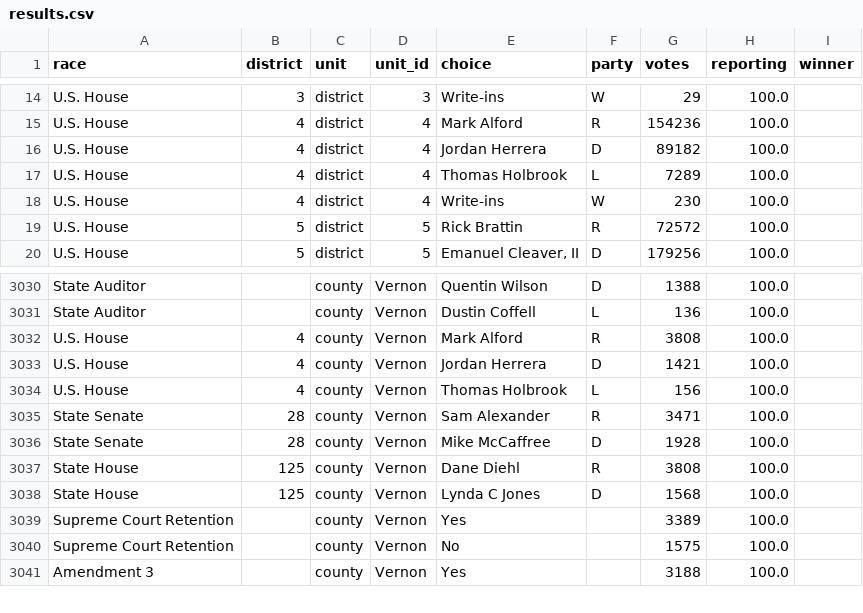
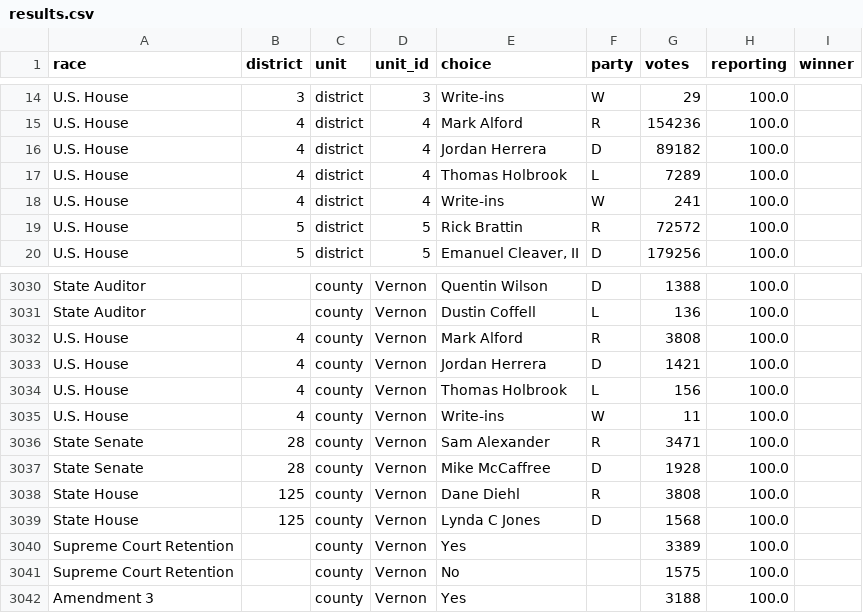
Before and after one commit to briannarimm/briannarimm.github.io, a CSV file: missouri-results/data/results.csv, drawn as a sheet; only a part is shown, gaps mark what is left out.

```diff
--- a/missouri-results/data/results.csv
+++ b/missouri-results/data/results.csv
@@ -17,3 +17,3 @@ U.S. House,4,district,4,Jordan Herrera,D,89182,100.0,
 U.S. House,4,district,4,Thomas Holbrook,L,7289,100.0,
-U.S. House,4,district,4,Write-ins,W,230,100.0,
+U.S. House,4,district,4,Write-ins,W,241,100.0,
 U.S. House,5,district,5,Rick Brattin,R,72572,100.0,
@@ -3034,2 +3034,3 @@ U.S. House,4,county,Vernon,Jordan Herrera,D,1421,100.0,
 U.S. House,4,county,Vernon,Thomas Holbrook,L,156,100.0,
+U.S. House,4,county,Vernon,Write-ins,W,11,100.0,
 State Senate,28,county,Vernon,Sam Alexander,R,3471,100.0,
```
Also changed, not shown: 5 other files.
